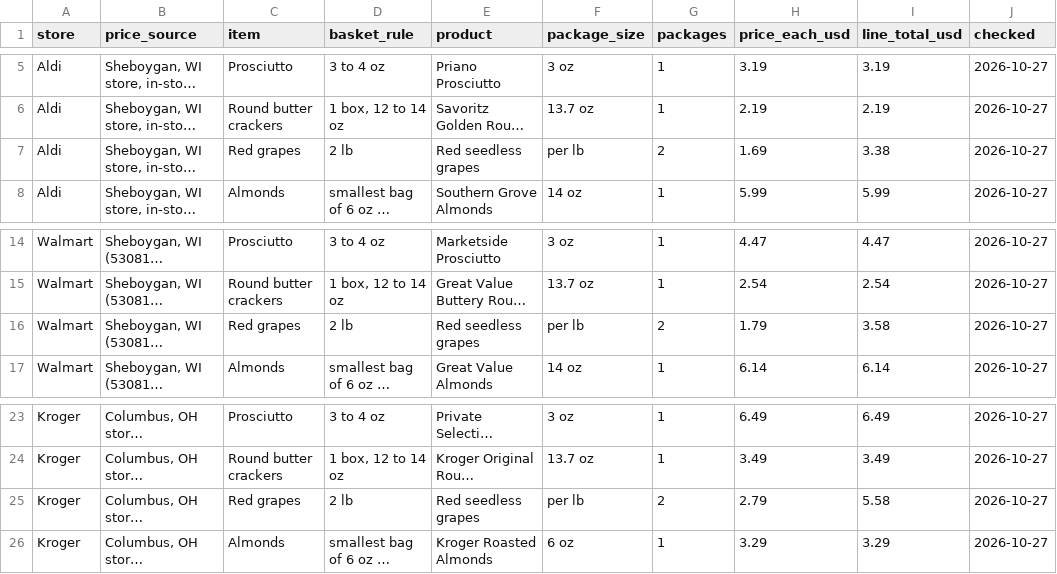
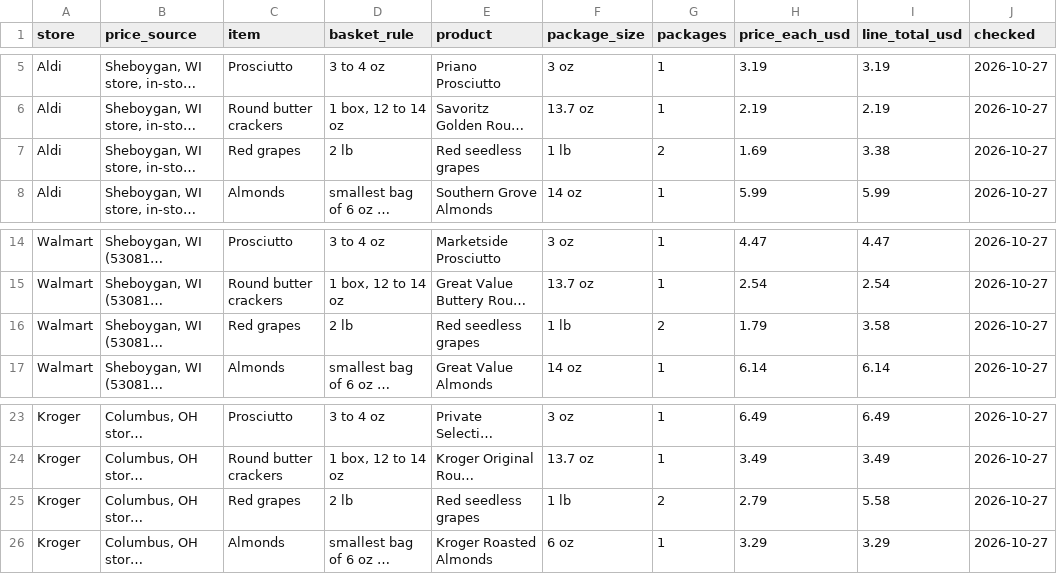
Before and after one commit to CharcuterieLab/charcuterielab, a CSV file: charcuterielab/public/downloads/charcuterie-price-index-2026-10.csv, drawn as a sheet; only a part is shown, gaps mark what is left out; long unchanged cells end in …; the diff names each change by its address in the sheet, - before the commit and + after, or states it on an @@ line.

```diff
--- a/charcuterielab/public/downloads/charcuterie-price-index-2026-10.csv
+++ b/charcuterielab/public/downloads/charcuterie-price-index-2026-10.csv
-F7 (package_size): per lb
+F7 (package_size): 1 lb
-F16 (package_size): per lb
+F16 (package_size): 1 lb
-F25 (package_size): per lb
+F25 (package_size): 1 lb
```
Also changed, not shown: 1 other file.
